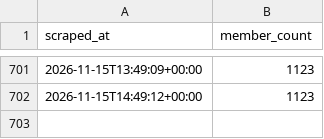
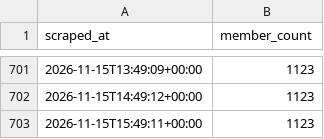
Before and after one commit to 40SAR-Data-Team/BdeAnnivVirtChallenge, a CSV file: backend/members/member_count.csv, drawn as a sheet; only a part is shown, gaps mark what is left out; the diff names each change by its address in the sheet, - before the commit and + after, or states it on an @@ line.

```diff
--- a/backend/members/member_count.csv
+++ b/backend/members/member_count.csv
+row 703: 2026-11-15T15:49:11+00:00 | 1123
```
Also changed, not shown: 3 other files.
